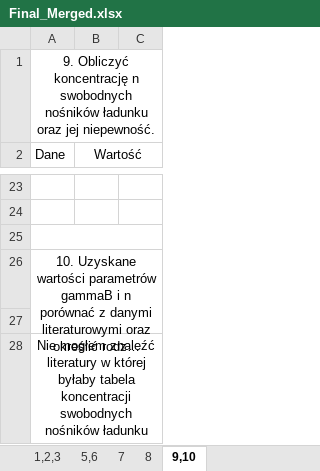
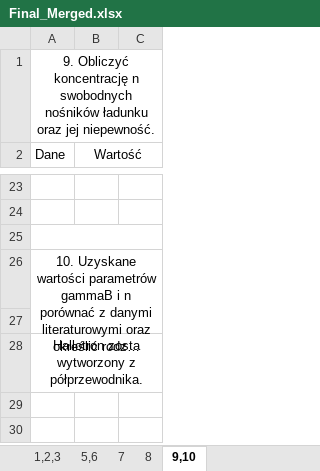
Before and after one commit to trunksBT/TempForSchool, an Excel workbook: Fizyka_Sprawka/Lab2_Cw57c/Final_Sheet/Final_Merged.xlsx, sheet 9,10, drawn as a sheet; only a part is shown, gaps mark what is left out; long unchanged cells end in …; values as stored, in another font and other column widths than the file's, no borders; charts and pictures not drawn; the diff names each change by its address in the sheet, - before the commit and + after, or states it on an @@ line.

```diff
--- a/Fizyka_Sprawka/Lab2_Cw57c/Final_Sheet/Final_Merged.xlsx (sheet 9,10)
+++ b/Fizyka_Sprawka/Lab2_Cw57c/Final_Sheet/Final_Merged.xlsx (sheet 9,10)
-A28 (Dane): Nie mogłem znaleźć literatury w której byłaby tabela koncentracji swobodnych nośników ładunku
+A28 (Dane): Hallotron zosta wytworzony z półprzewodnika.
```
Also changed, not shown: charts or pictures, Fizyka_Sprawka/Lab2_Cw57c/Final_Sheet/Ex9,10.xlsx, 3 other files.
